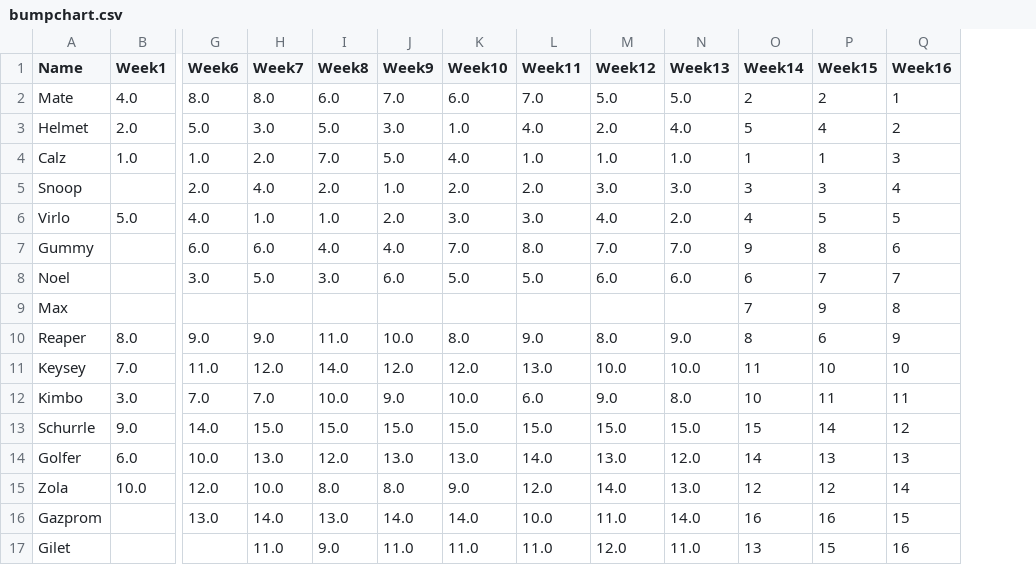
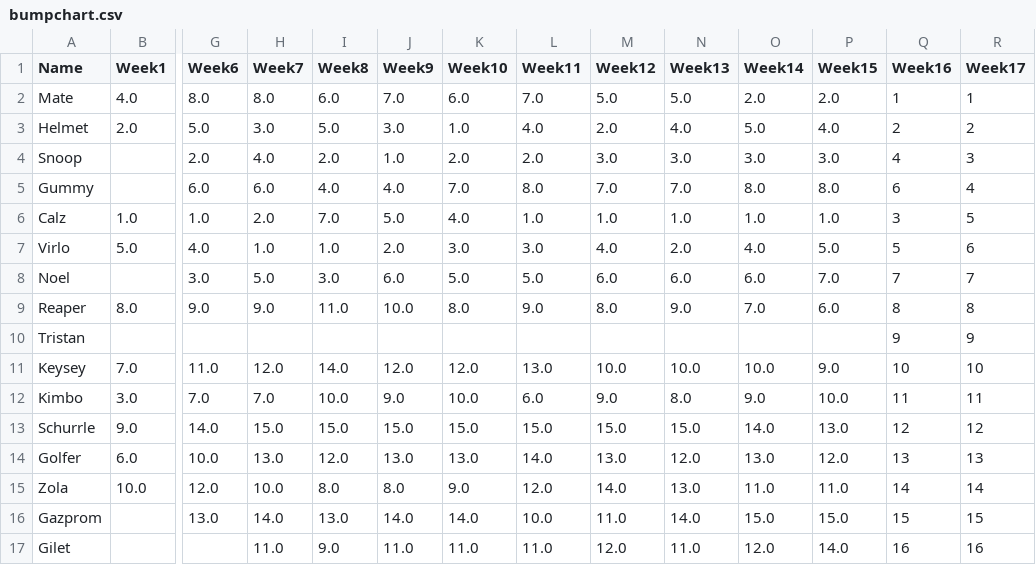
Before and after one commit to Deadlocked2/football_table, a CSV file: outputs/bumpchart.csv, drawn as a sheet; only a part is shown, gaps mark what is left out; removed rows and columns are numbered as before the commit, all else as after; rows hold the shown columns only; the diff names each change by its address in the sheet, - before the commit and + after, or states it on an @@ line.

```diff
--- a/outputs/bumpchart.csv
+++ b/outputs/bumpchart.csv
+column R (Week17), rows 2-3: 1 | 2; rows 6-9: 5 | 6 | 7 | 8; rows 11-17: 10 | 11 | 12 | 13 | 14 | 15 | 16
-O2 (Week14): 2
+O2 (Week14): 2.0
-P2 (Week15): 2
+P2 (Week15): 2.0
-O3 (Week14): 5
+O3 (Week14): 5.0
-P3 (Week15): 4
+P3 (Week15): 4.0
+row 4: Snoop |  | 2.0 | 4.0 | 2.0 | 1.0 | 2.0 | 2.0 | 3.0 | 3.0 | 3.0 | 3.0 | 4 | 3
+row 5: Gummy |  | 6.0 | 6.0 | 4.0 | 4.0 | 7.0 | 8.0 | 7.0 | 7.0 | 8.0 | 8.0 | 6 | 4
-O6 (Week14): 1
+O6 (Week14): 1.0
-P6 (Week15): 1
+P6 (Week15): 1.0
-row 5: Snoop |  | 2.0 | 4.0 | 2.0 | 1.0 | 2.0 | 2.0 | 3.0 | 3.0 | 3 | 3 | 4
-O7 (Week14): 4
+O7 (Week14): 4.0
-P7 (Week15): 5
+P7 (Week15): 5.0
-row 7: Gummy |  | 6.0 | 6.0 | 4.0 | 4.0 | 7.0 | 8.0 | 7.0 | 7.0 | 9 | 8 | 6
-O8 (Week14): 6
+O8 (Week14): 6.0
-P8 (Week15): 7
+P8 (Week15): 7.0
-row 9: Max |  |  |  |  |  |  |  |  |  | 7 | 9 | 8
-O9 (Week14): 8
+O9 (Week14): 7.0
-P9 (Week15): 6
+P9 (Week15): 6.0
-Q9 (Week16): 9
+Q9 (Week16): 8
+row 10: Tristan |  |  |  |  |  |  |  |  |  |  |  | 9 | 9
-O11 (Week14): 11
+O11 (Week14): 10.0
-P11 (Week15): 10
+P11 (Week15): 9.0
-O12 (Week14): 10
+O12 (Week14): 9.0
-P12 (Week15): 11
+P12 (Week15): 10.0
-O13 (Week14): 15
+O13 (Week14): 14.0
-P13 (Week15): 14
+P13 (Week15): 13.0
-O14 (Week14): 14
+O14 (Week14): 13.0
-P14 (Week15): 13
+P14 (Week15): 12.0
-O15 (Week14): 12
+O15 (Week14): 11.0
-P15 (Week15): 12
+P15 (Week15): 11.0
-O16 (Week14): 16
+O16 (Week14): 15.0
-P16 (Week15): 16
+P16 (Week15): 15.0
-O17 (Week14): 13
+O17 (Week14): 12.0
-P17 (Week15): 15
+P17 (Week15): 14.0
```
Also changed, not shown: data/S2_results.csv, outputs/bumpchart_t.csv, 1 other file.
